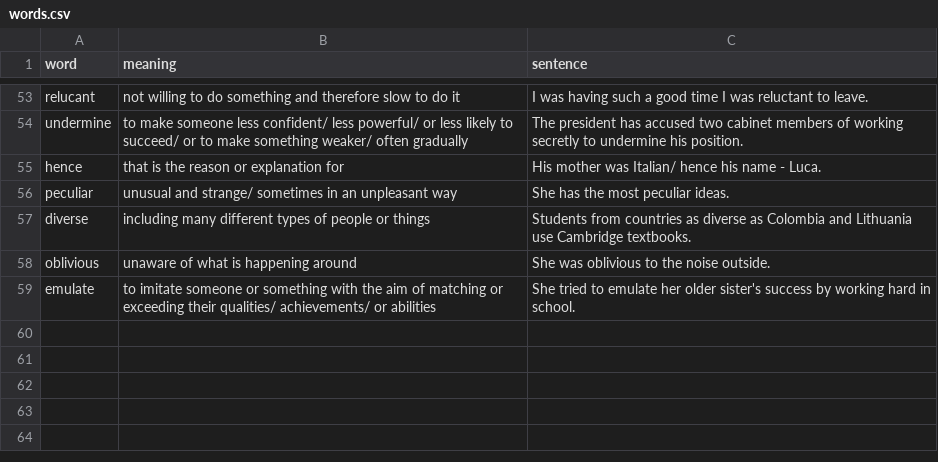
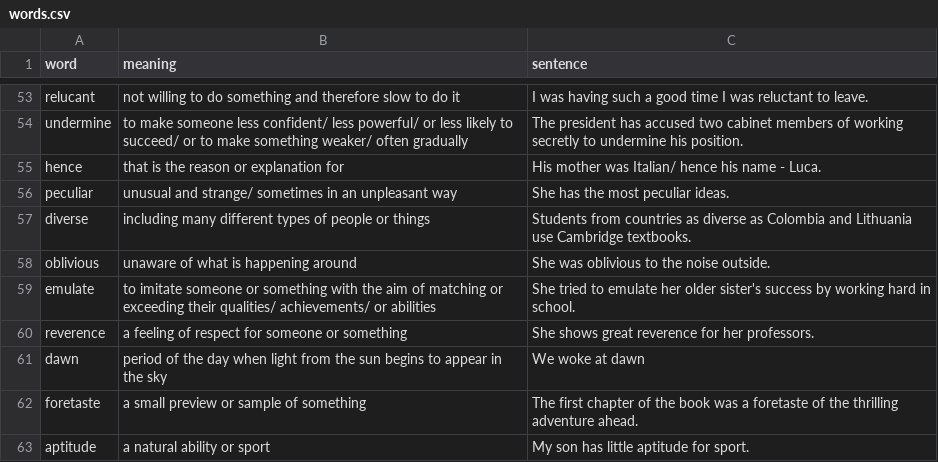
Before and after one commit to boyan7531/Cards-C1-English, a CSV file: words.csv, drawn as a sheet; only a part is shown, gaps mark what is left out; the diff names each change by its address in the sheet, - before the commit and + after, or states it on an @@ line.

Commit message:
added reverence, dawn, foretaste and aptitude

```diff
--- a/words.csv
+++ b/words.csv
+row 60: reverence | a feeling of respect for someone or something | She shows great reverence for her professors.
+row 61: dawn | period of the day when light from the sun begins to appear in the sky | We woke at dawn
+row 62: foretaste | a small preview or sample of something | The first chapter of the book was a foretaste of the thrilling adventure ahead.
+row 63: aptitude | a natural ability or sport | My son has little aptitude for sport.
```
